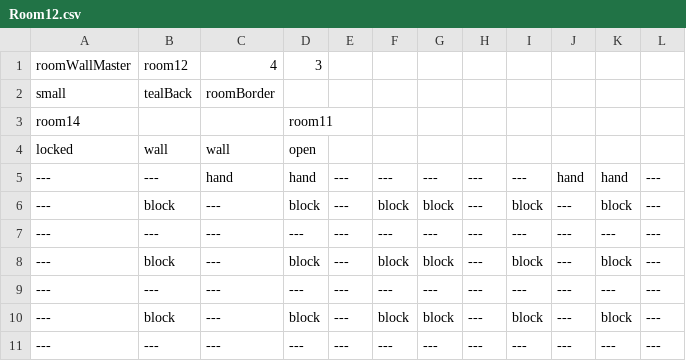
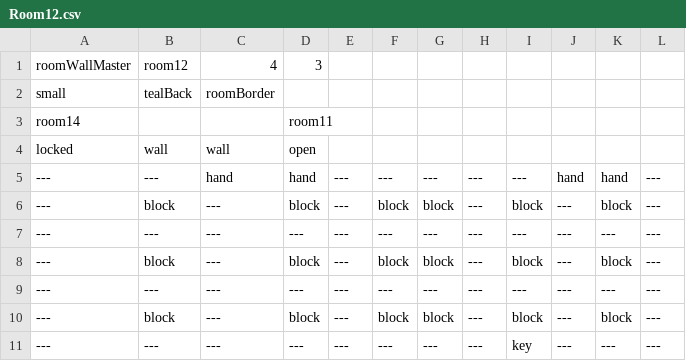
Before and after one commit to EthanHuston/CSE-3902-Legendary-Legend-of-Zelda-Dungeon, a CSV file: LegendOfZelda/Content/RoomData/Room12.csv, drawn as a sheet.

```diff
--- a/LegendOfZelda/Content/RoomData/Room12.csv
+++ b/LegendOfZelda/Content/RoomData/Room12.csv
@@ -10,2 +10,2 @@ locked,wall,wall,open,,,,,,,,
 ---,block,---,block,---,block,block,---,block,---,block,---
----,---,---,---,---,---,---,---,---,---,---,---
+---,---,---,---,---,---,---,---,key,---,---,---
```
Also changed, not shown: LegendOfZelda/Content/RoomData/Room1.csv, LegendOfZelda/Content/RoomData/Room13.csv, 9 other files.
